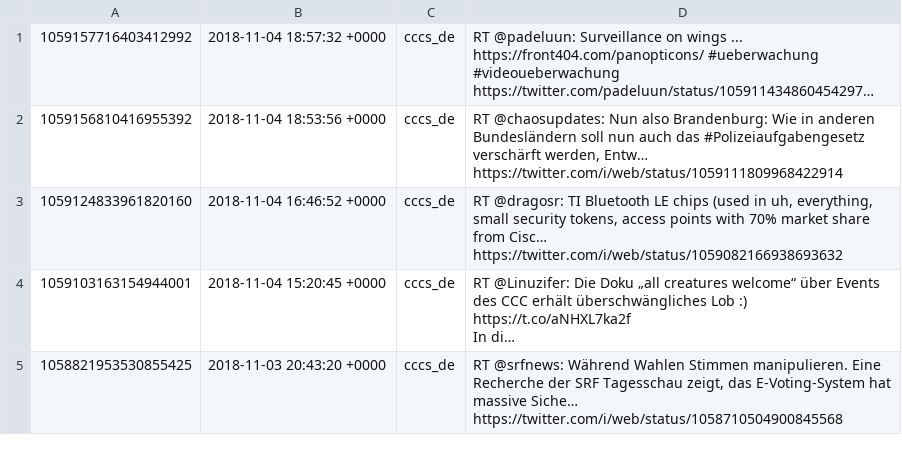
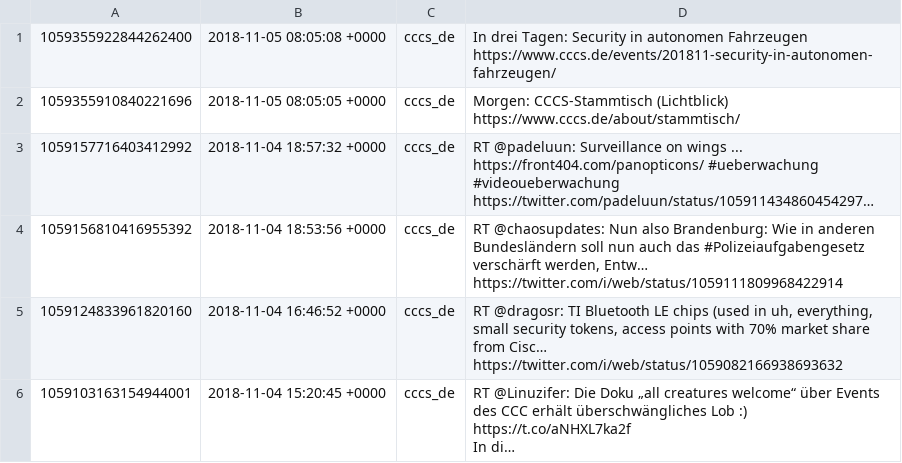
Before and after one commit to cccs/cccs-website, a CSV file: content/_data/twitter.csv, drawn as a sheet; only a part is shown; the shorter side is filled out with more unchanged rows; long unchanged cells end in …; the diff names each change by its address in the sheet, - before the commit and + after, or states it on an @@ line.

Commit message:
Update Twitter

```diff
--- a/content/_data/twitter.csv
+++ b/content/_data/twitter.csv
+row 1: 1059355922844262400 | 2018-11-05 08:05:08 +0000 | cccs_de | In drei Tagen: Security in autonomen Fahrzeugen https://www.cccs.de/events/201811-security-in-autonomen-fahrzeugen/
+row 2: 1059355910840221696 | 2018-11-05 08:05:05 +0000 | cccs_de | Morgen: CCCS-Stammtisch (Lichtblick) https://www.cccs.de/about/stammtisch/
```
